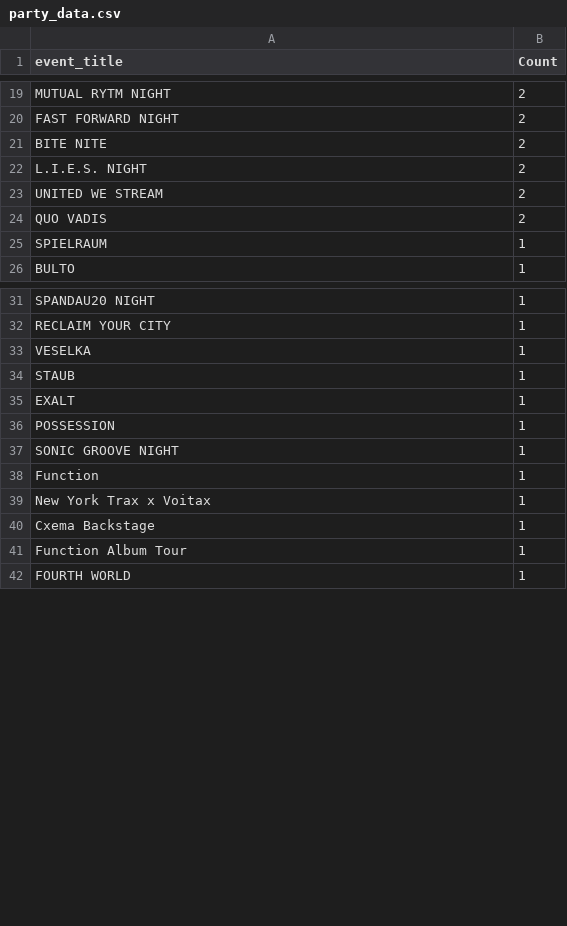
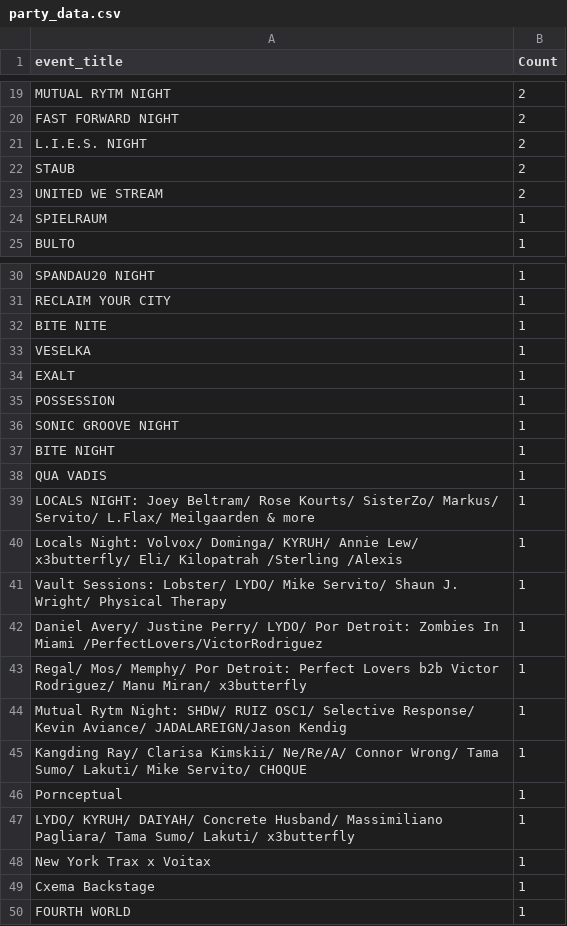
Before and after one commit to abletonanders/basement_project, a CSV file: data/party_data.csv, drawn as a sheet; only a part is shown, gaps mark what is left out; the diff covers the shown part only.

```diff
--- a/data/party_data.csv
+++ b/data/party_data.csv
@@ -20,6 +20,5 @@ MUTUAL RYTM NIGHT,2
 FAST FORWARD NIGHT,2
-BITE NITE,2
 L.I.E.S. NIGHT,2
+STAUB,2
 UNITED WE STREAM,2
-QUO VADIS,2
 SPIELRAUM,1
@@ -32,4 +31,4 @@ SPANDAU20 NIGHT,1
 RECLAIM YOUR CITY,1
+BITE NITE,1
 VESELKA,1
-STAUB,1
 EXALT,1
@@ -37,6 +36,15 @@ POSSESSION,1
 SONIC GROOVE NIGHT,1
-Function,1
+BITE NIGHT,1
+QUA VADIS,1
+LOCALS NIGHT: Joey Beltram/ Rose Kourts/ SisterZo/ Markus/ Servito/ L.Flax/ Meilgaarden & more,1
+Locals Night: Volvox/ Dominga/ KYRUH/ Annie Lew/ x3butterfly/ Eli/ Kilopatrah /Sterling /Alexis,1
+Vault Sessions: Lobster/ LYDO/ Mike Servito/ Shaun J. Wright/ Physical Therapy,1
+Daniel Avery/ Justine Perry/ LYDO/ Por Detroit: Zombies In Miami /PerfectLovers/VictorRodriguez,1
+Regal/ Mos/ Memphy/ Por Detroit: Perfect Lovers b2b Victor Rodriguez/ Manu Miran/ x3butterfly,1
+Mutual Rytm Night: SHDW/ RUIZ OSC1/ Selective Response/ Kevin Aviance/ JADALAREIGN/Jason Kendig,1
+Kangding Ray/ Clarisa Kimskii/ Ne/Re/A/ Connor Wrong/ Tama Sumo/ Lakuti/ Mike Servito/ CHOQUE,1
+Pornceptual,1
+LYDO/ KYRUH/ DAIYAH/ Concrete Husband/ Massimiliano Pagliara/ Tama Sumo/ Lakuti/ x3butterfly,1
 New York Trax x Voitax,1
 Cxema Backstage,1
-Function Album Tour,1
 FOURTH WORLD,1
```
Also changed, not shown: 1 added row, 1 removed row and 3 edited cells elsewhere in this file, data/all_data.csv, data/basement_data.csv, 18 other files.
